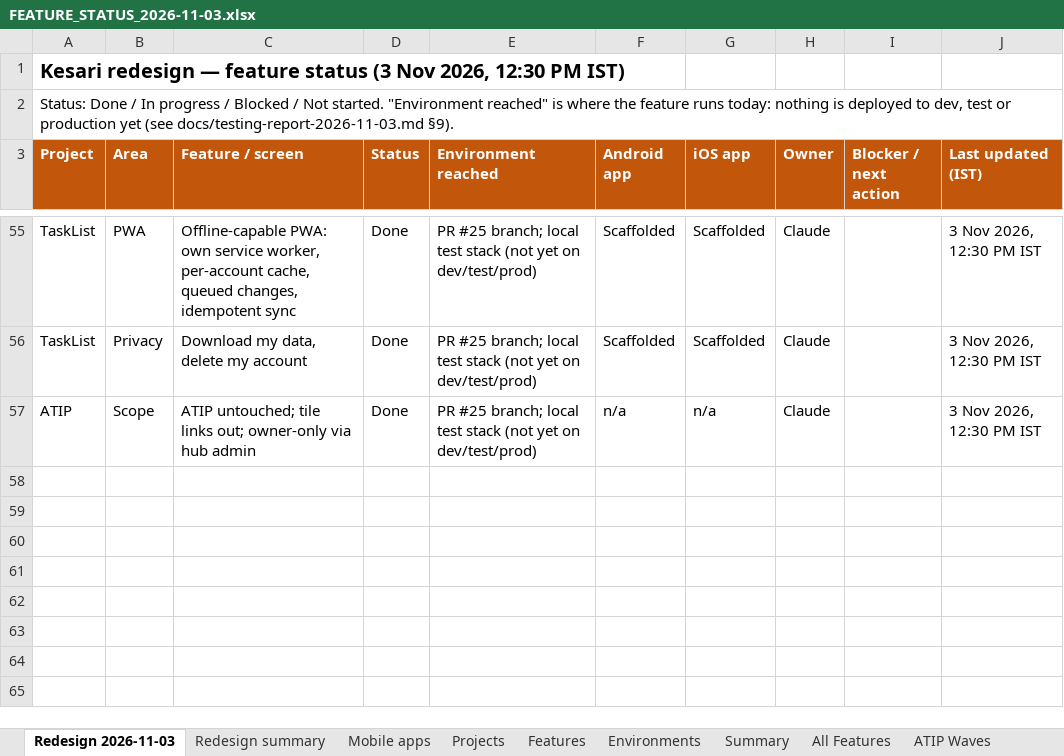
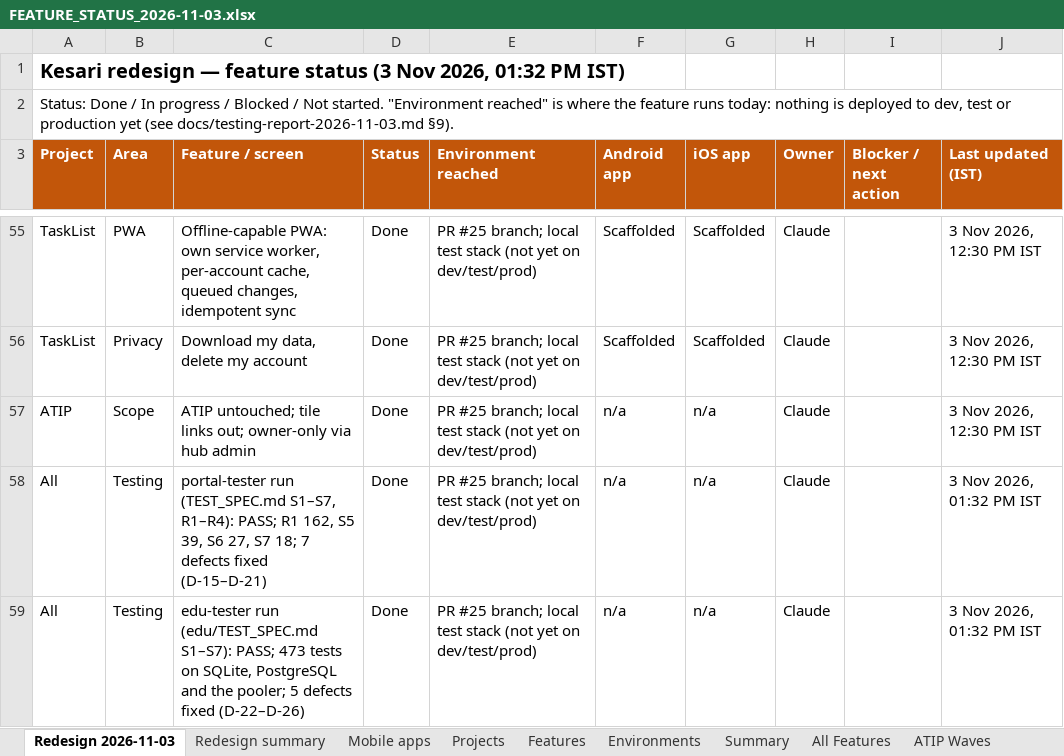
Before and after one commit to sanjaymorankar-debug/bkesari-platform, an Excel workbook: docs/FEATURE_STATUS_2026-11-03.xlsx, sheet Redesign 2026-11-03, drawn as a sheet; only a part is shown, gaps mark what is left out; values as stored, in another font and other column widths than the file's, no borders; conditional formats not drawn; the diff covers the shown part only; the diff names each change by its address in the sheet, - before the commit and + after, or states it on an @@ line.

```diff
--- a/docs/FEATURE_STATUS_2026-11-03.xlsx (sheet Redesign 2026-11-03)
+++ b/docs/FEATURE_STATUS_2026-11-03.xlsx (sheet Redesign 2026-11-03)
-A1 (Project): …Nov 2026, 12:30 PM IST)
+A1 (Project): …Nov 2026, 01:32 PM IST)
+row 58: All | Testing | portal-tester run (TEST_SPEC.md S1–S7, R1–R4): PASS; R1 162, S5 39, S6 27, S7 18; 7 defects fixed (D-15–D-21) | Done | PR #25 branch; local test stack (not yet on dev/test/prod) | n/a | n/a | Claude |  | 3 Nov 2026, 01:32 PM IST
+row 59: All | Testing | edu-tester run (edu/TEST_SPEC.md S1–S7): PASS; 473 tests on SQLite, PostgreSQL and the pooler; 5 defects fixed (D-22–D-26) | Done | PR #25 branch; local test stack (not yet on dev/test/prod) | n/a | n/a | Claude |  | 3 Nov 2026, 01:32 PM IST
```
Also changed, not shown: 2 added rows and 3 edited cells elsewhere in this sheet, sheet Redesign summary.
